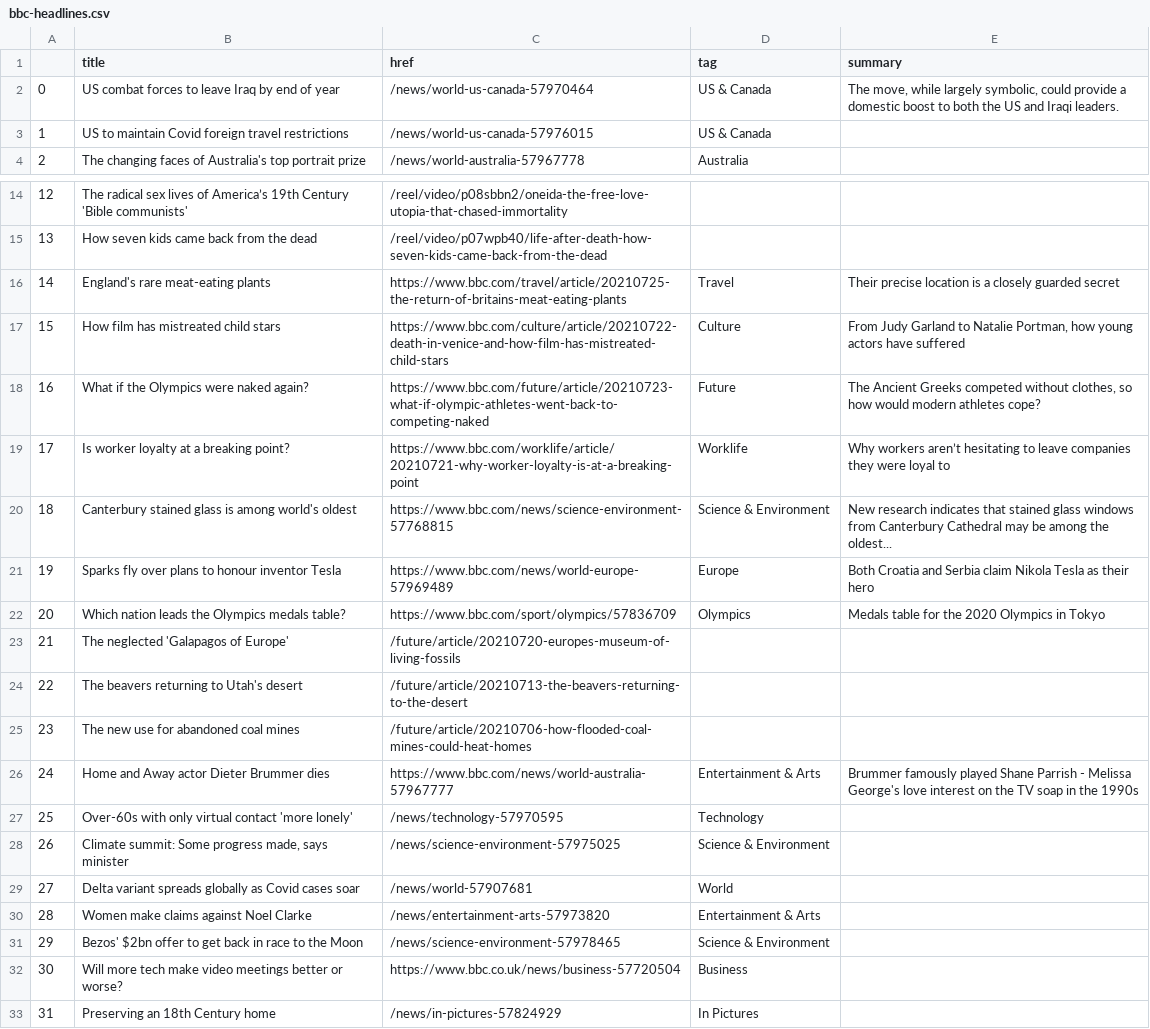
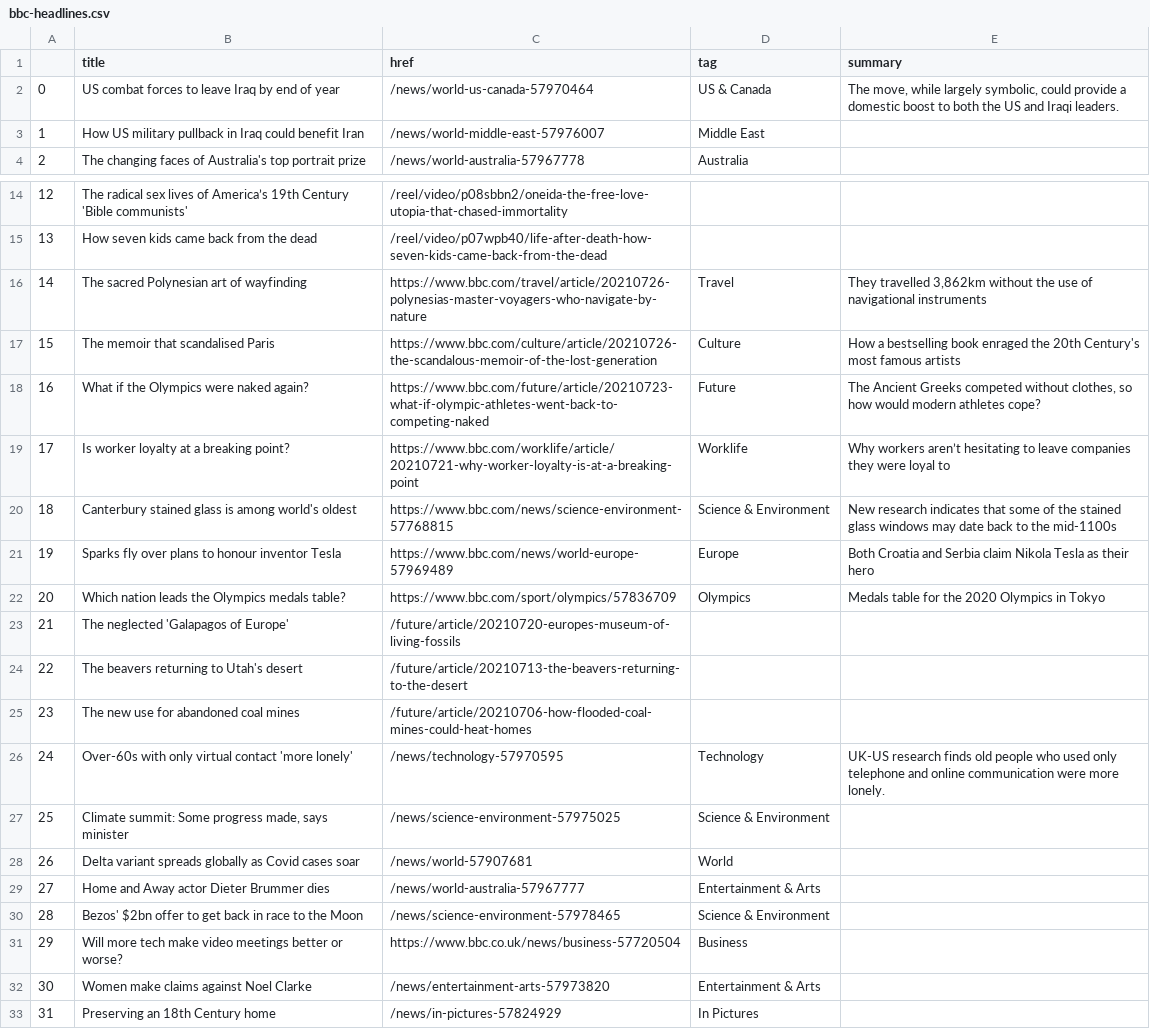
Before and after one commit to FraukeReyer/automatic-scraper, a CSV file: bbc-headlines.csv, drawn as a sheet; only a part is shown, gaps mark what is left out; removed rows and columns are numbered as before the commit, all else as after; the diff names each change by its address in the sheet, - before the commit and + after, or states it on an @@ line.

```diff
--- a/bbc-headlines.csv
+++ b/bbc-headlines.csv
-row 3: 1 | US to maintain Covid foreign travel restrictions | /news/world-us-canada-57976015 | US & Canada
+row 3: 1 | How US military pullback in Iraq could benefit Iran | /news/world-middle-east-57976007 | Middle East
-B16 (title): England's rare meat-eating plants
+B16 (title): The sacred Polynesian art of wayfinding
-C16 (href): https://www.bbc.com/travel/article/20210725-the-return-of-britains-meat-eating-plants
+C16 (href): https://www.bbc.com/travel/article/20210726-polynesias-master-voyagers-who-navigate-by-nature
-E16 (summary): Their precise location is a closely guarded secret
+E16 (summary): They travelled 3,862km without the use of navigational instruments
-B17 (title): How film has mistreated child stars
+B17 (title): The memoir that scandalised Paris
-C17 (href): https://www.bbc.com/culture/article/20210722-death-in-venice-and-how-film-has-mistreated-child-stars
+C17 (href): https://www.bbc.com/culture/article/20210726-the-scandalous-memoir-of-the-lost-generation
-E17 (summary): From Judy Garland to Natalie Portman, how young actors have suffered
+E17 (summary): How a bestselling book enraged the 20th Century's most famous artists
-E20 (summary): …indicates that stained glass windows from Canterbury Cathedral may be among the oldest...
+E20 (summary): …indicates that some of the stained glass windows may date back to the mid-1100s
-row 26: 24 | Home and Away actor Dieter Brummer dies | https://www.bbc.com/news/world-australia-57967777 | Entertainment & Arts | Brummer famously played Shane Parrish - Melissa George's love interest on the TV soap in the 1990s
@@ column A renumbered between rows 26 and 31 @@
-E26 (summary): (empty)
+E26 (summary): UK-US research finds old people who used only telephone and online communication were more lonely.
-B29 (title): Women make claims against Noel Clarke
+B29 (title): Home and Away actor Dieter Brummer dies
-C29 (href): /news/entertainment-arts-57973820
+C29 (href): /news/world-australia-57967777
+row 32: 30 | Women make claims against Noel Clarke | /news/entertainment-arts-57973820 | Entertainment & Arts
```
